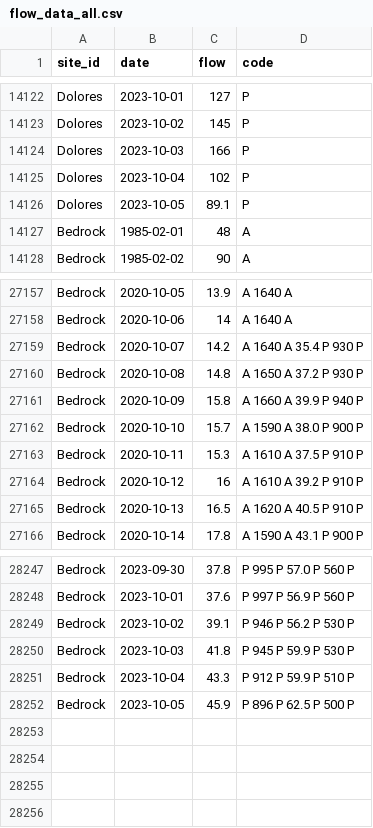
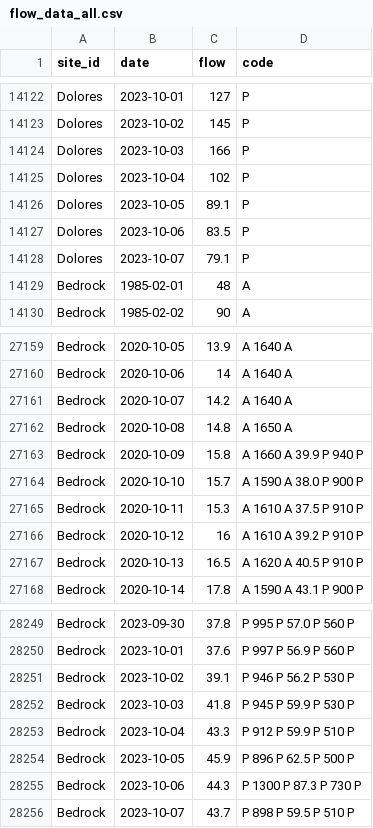
Before and after one commit to mschmidty/dolores_flow_predict, a CSV file: output/flow_data_all.csv, drawn as a sheet; only a part is shown, gaps mark what is left out.

```diff
--- a/output/flow_data_all.csv
+++ b/output/flow_data_all.csv
@@ -14126,2 +14126,4 @@ Dolores,2023-10-04,102,P
 Dolores,2023-10-05,89.1,P
+Dolores,2023-10-06,83.5,P
+Dolores,2023-10-07,79.1,P
 Bedrock,1985-02-01,48,A
@@ -27158,4 +27160,4 @@ Bedrock,2020-10-05,13.9,A	1640	A
 Bedrock,2020-10-06,14,A	1640	A
-Bedrock,2020-10-07,14.2,A	1640	A	35.4	P	930	P
-Bedrock,2020-10-08,14.8,A	1650	A	37.2	P	930	P
+Bedrock,2020-10-07,14.2,A	1640	A
+Bedrock,2020-10-08,14.8,A	1650	A
 Bedrock,2020-10-09,15.8,A	1660	A	39.9	P	940	P
@@ -28252 +28254,3 @@ Bedrock,2023-10-04,43.3,P	912	P	59.9	P	510	P
 Bedrock,2023-10-05,45.9,P	896	P	62.5	P	500	P
+Bedrock,2023-10-06,44.3,P	1300	P	87.3	P	730	P
+Bedrock,2023-10-07,43.7,P	898	P	59.5	P	510	P
```
Also changed, not shown: 1 other file.
